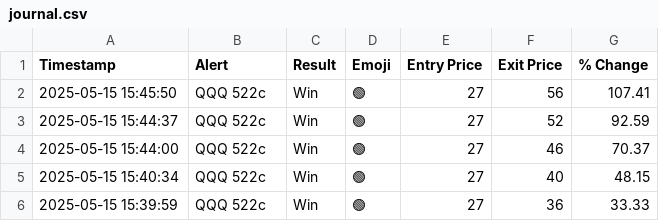
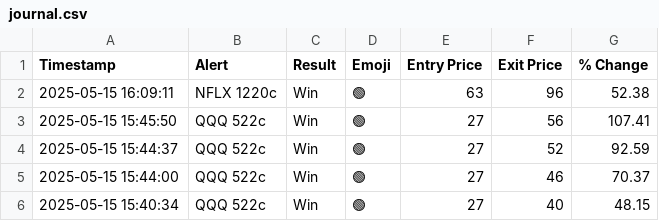
Before and after one commit to flowgeniusmz/daddyisms, a CSV file: journal.csv, drawn as a sheet; only a part is shown; the shorter side is filled out with more unchanged rows; the diff names each change by its address in the sheet, - before the commit and + after, or states it on an @@ line.

```diff
--- a/journal.csv
+++ b/journal.csv
+row 2: 2025-05-15 16:09:11 | NFLX 1220c | Win | 🟢 | 63 | 96 | 52.38
```
